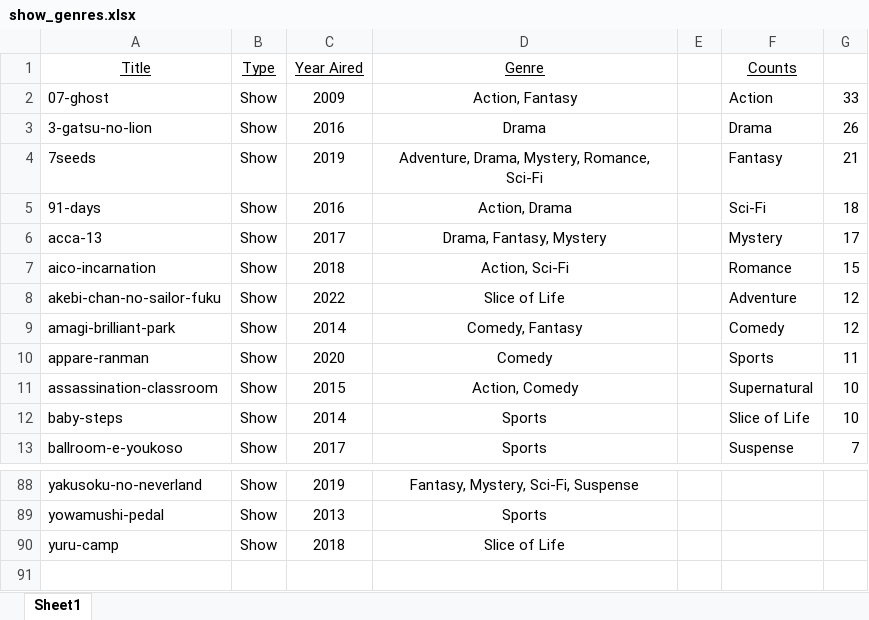
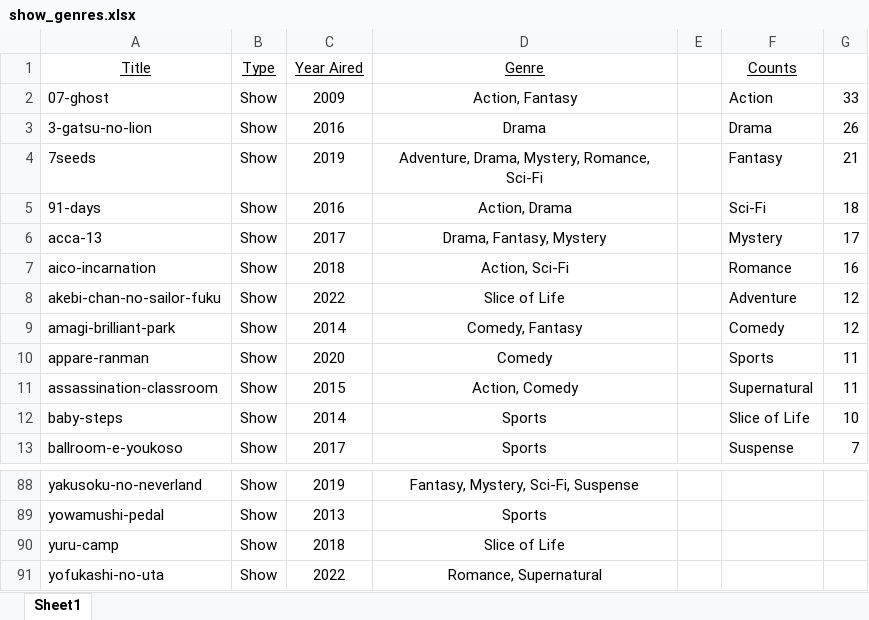
Before and after one commit to hhlohwv/Japanese-Similarity-Analysis, an Excel workbook: show_genres.xlsx, sheet Sheet1, drawn as a sheet; only a part is shown, gaps mark what is left out; values as stored, in another font and other column widths than the file's, no borders; the diff names each change by its address in the sheet, - before the commit and + after, or states it on an @@ line.

Commit message:
Add yofukashi-no-uta to show list with genre

```diff
--- a/show_genres.xlsx (sheet Sheet1)
+++ b/show_genres.xlsx (sheet Sheet1)
-G7: 15
+G7: 16
-G11: 10
+G11: 11
+row 91: yofukashi-no-uta | Show | 2022 | Romance, Supernatural
```
